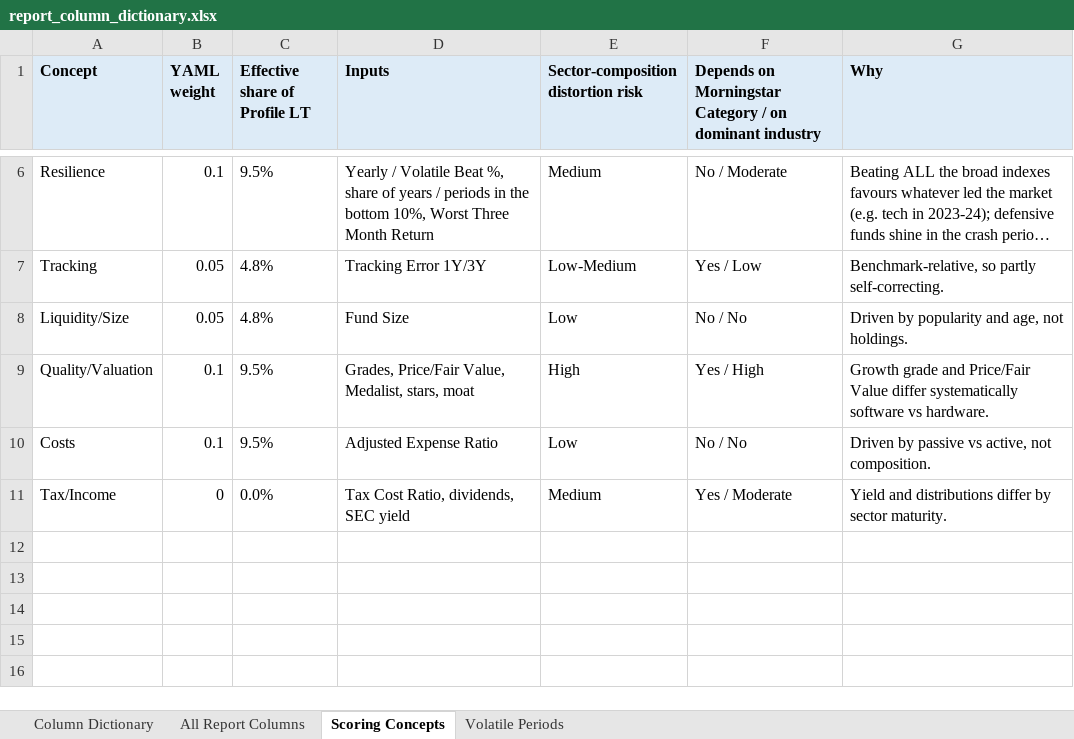
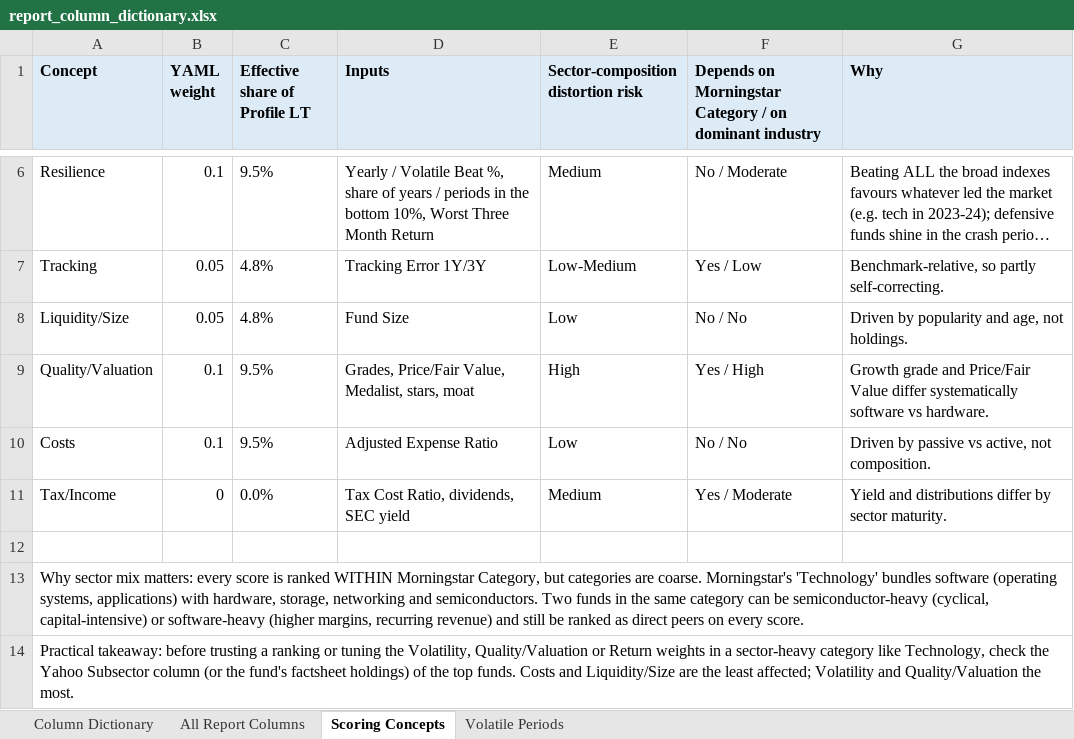
Before and after one commit to lilli2798/ETF-Fund-Screener, an Excel workbook: etf_screener/docs/report_column_dictionary.xlsx, sheet Scoring Concepts, drawn as a sheet; only a part is shown, gaps mark what is left out; long unchanged cells end in …; values as stored, in another font and other column widths than the file's, no borders; the diff names each change by its address in the sheet, - before the commit and + after, or states it on an @@ line.

```diff
--- a/etf_screener/docs/report_column_dictionary.xlsx (sheet Scoring Concepts)
+++ b/etf_screener/docs/report_column_dictionary.xlsx (sheet Scoring Concepts)
+row 12: (empty)
+row 13: Why sector mix matters: every score is ranked WITHIN Morningstar Category, but categories are coarse. Morningstar's 'Technology' bundles software (operating systems, applications) with hardware, storage, networking and semiconductors. Two funds in the same category can be semiconductor-heavy (cyclical, capital-intensive) or software-heavy (higher margins, recurring revenue) and still be ranked as direct peers on every score.
+row 14: Practical takeaway: before trusting a ranking or tuning the Volatility, Quality/Valuation or Return weights in a sector-heavy category like Technology, check the Yahoo Subsector column (or the fund's factsheet holdings) of the top funds. Costs and Liquidity/Size are the least affected; Volatility and Quality/Valuation the most.
```
Also changed, not shown: sheet Column Dictionary, 6 other files.
